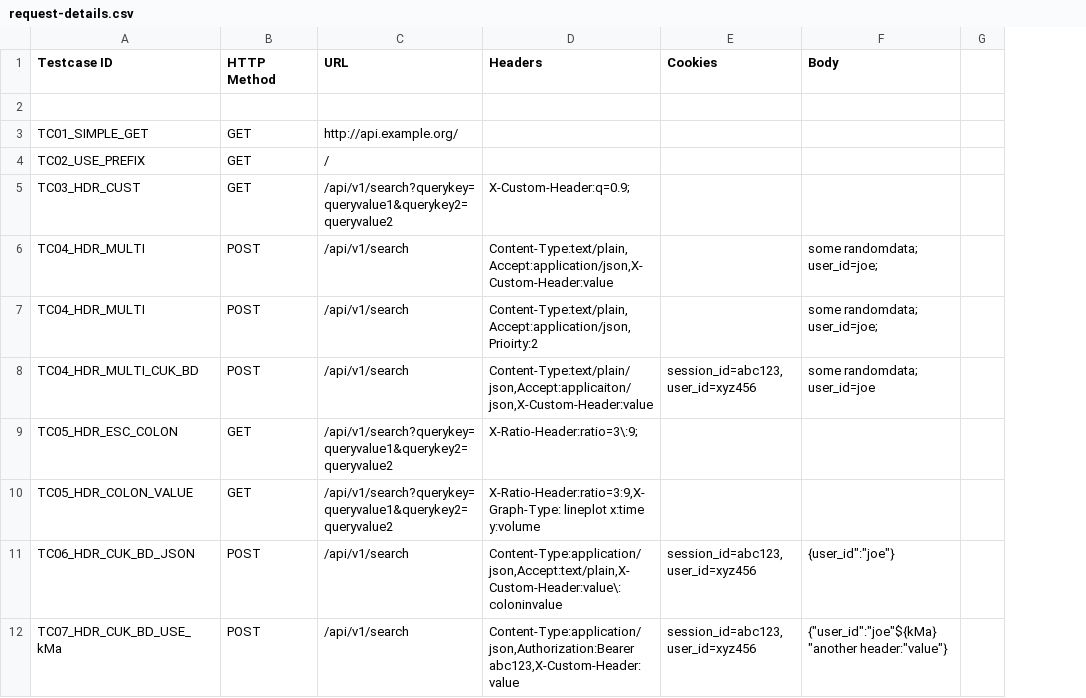
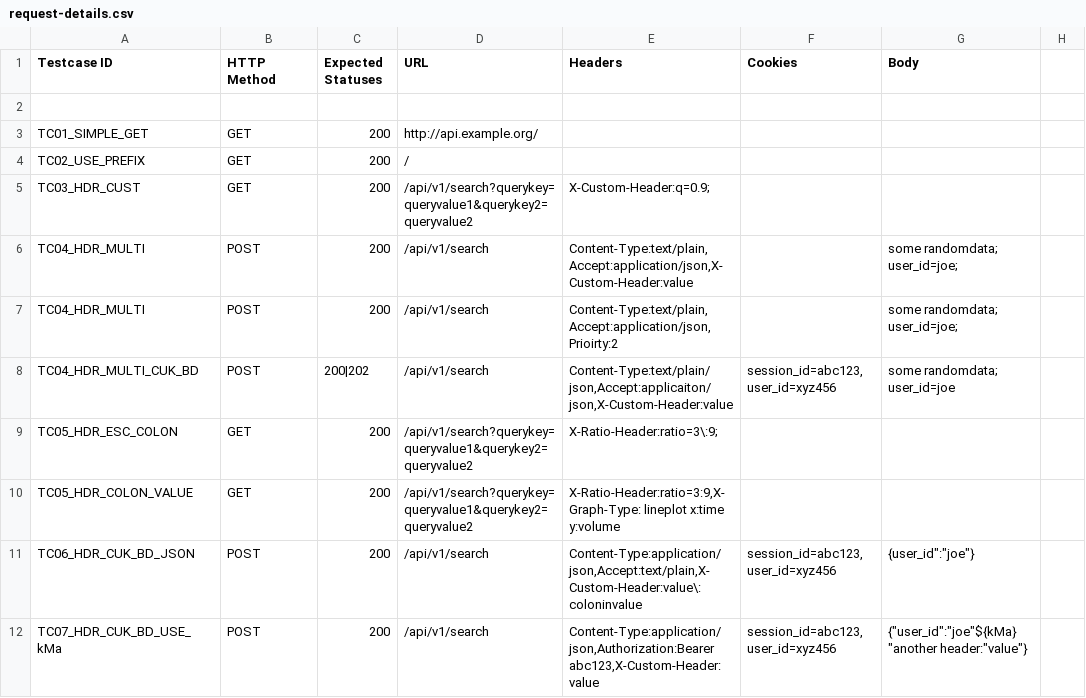
Before and after one commit to hackacharya/tools, a CSV file: inject/request-details.csv, drawn as a sheet; only a part is shown; the diff names each change by its address in the sheet, - before the commit and + after, or states it on an @@ line.

Commit message:
Add 'Expected Statuses' column backward compatibly with 1.4    With 1.4 test files the result will be UNKN    For 1.4 test case files add a new colum called 'Expected Statuses'    Next to Method.    Expected Status values can be a HTTP error code or a list    seperated by | character 	400 	400|403 	200|202

```diff
--- a/inject/request-details.csv
+++ b/inject/request-details.csv
+column C (Expected Statuses), rows 3-12: 200 | 200 | 200 | 200 | 200 | 200|202 | 200 | 200 | 200 | 200
```
Also changed, not shown: 2 other files.
